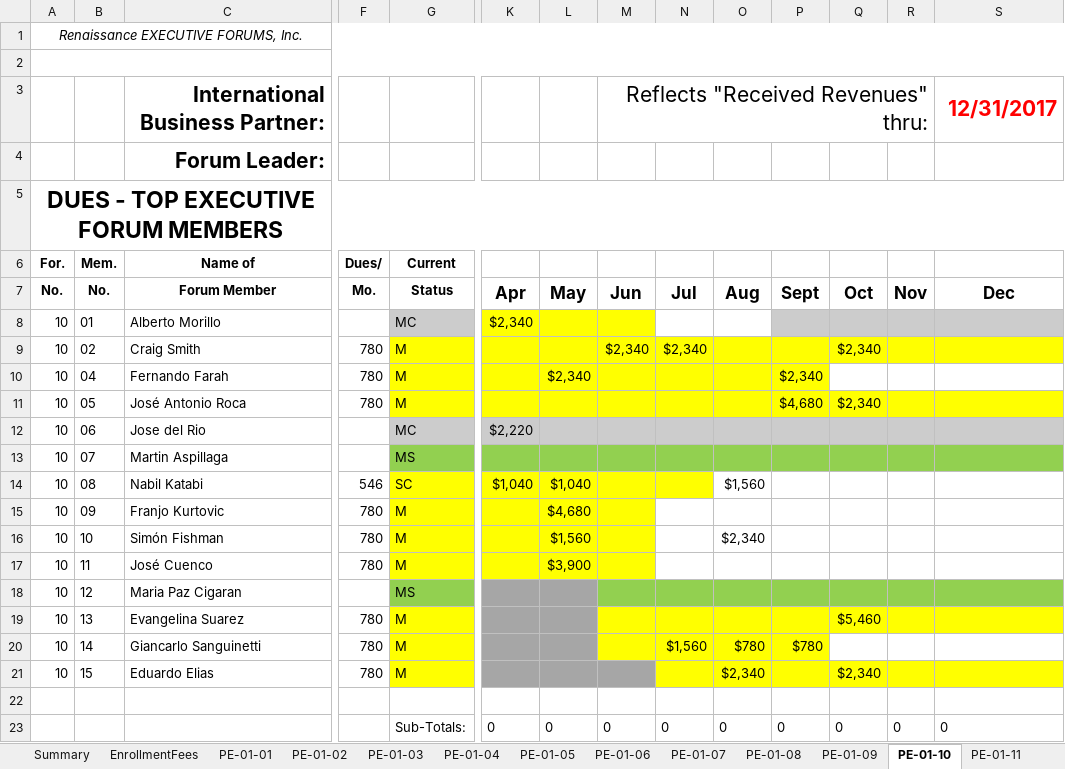
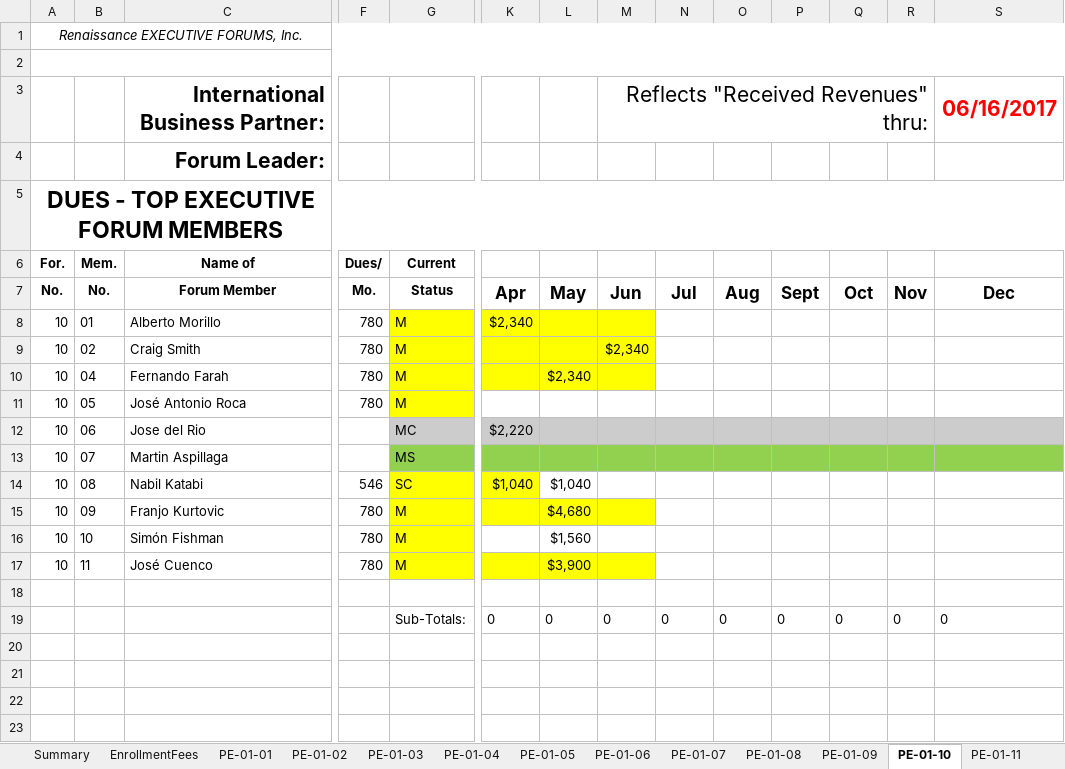
Before and after one commit to jandieg/efadmin, an Excel workbook: public_html/admin/reportesgenerados/FullReport-87.xlsx, sheet PE-01-10, drawn as a sheet; only a part is shown, gaps mark what is left out; values as stored, in another font and other column widths than the file's, no borders; rows hold the shown columns only; the diff names each change by its address in the sheet, - before the commit and + after, or states it on an @@ line.

```diff
--- a/public_html/admin/reportesgenerados/FullReport-87.xlsx (sheet PE-01-10)
+++ b/public_html/admin/reportesgenerados/FullReport-87.xlsx (sheet PE-01-10)
-S3: 12/31/2017
+S3: 06/16/2017
-F8 (Dues/): (empty)
+F8 (Dues/): 780
-G8 (Current): MC
+G8 (Current): M
-G8 fill: #CCCCCC
+G8 fill: #FFFF00
-P8:S8 fill: #CCCCCC
+P8:S8 fill: none
-N9: $2,340
+N9: (empty)
-N9:S9 fill: #FFFF00
+N9:S9 fill: none
-Q9: $2,340
+Q9: (empty)
-N10:P10 fill: #FFFF00
+N10:P10 fill: none
-P10: $2,340
+P10: (empty)
-K11:S11 fill: #FFFF00
+K11:S11 fill: none
-P11: $4,680
+P11: (empty)
-Q11: $2,340
+Q11: (empty)
-L14:N14 fill: #FFFF00
+L14:N14 fill: none
-O14: $1,560
+O14: (empty)
-K16:M16 fill: #FFFF00
+K16:M16 fill: none
-O16: $2,340
+O16: (empty)
-row 18: 10 | 12 | Maria Paz Cigaran |  | MS
-row 19: 10 | 13 | Evangelina Suarez | 780 | M |  |  |  |  |  |  | $5,460
-row 20: 10 | 14 | Giancarlo Sanguinetti | 780 | M |  |  |  | $1,560 | $780 | $780
-row 21: 10 | 15 | Eduardo Elias | 780 | M |  |  |  |  | $2,340 |  | $2,340
```
Also changed, not shown: sheet PE-01-11, sheet PE-01-12, sheet Memberships, sheet PE-01-01, sheet PE-01-04, sheet EnrollmentFees, 10 more sheets, formulas that keep their value, public_html/admin/reportesgenerados/Dues-87.xlsx, public_html/admin/reportesgenerados/EnrollmentFees-87.xlsx, 3 other files.
